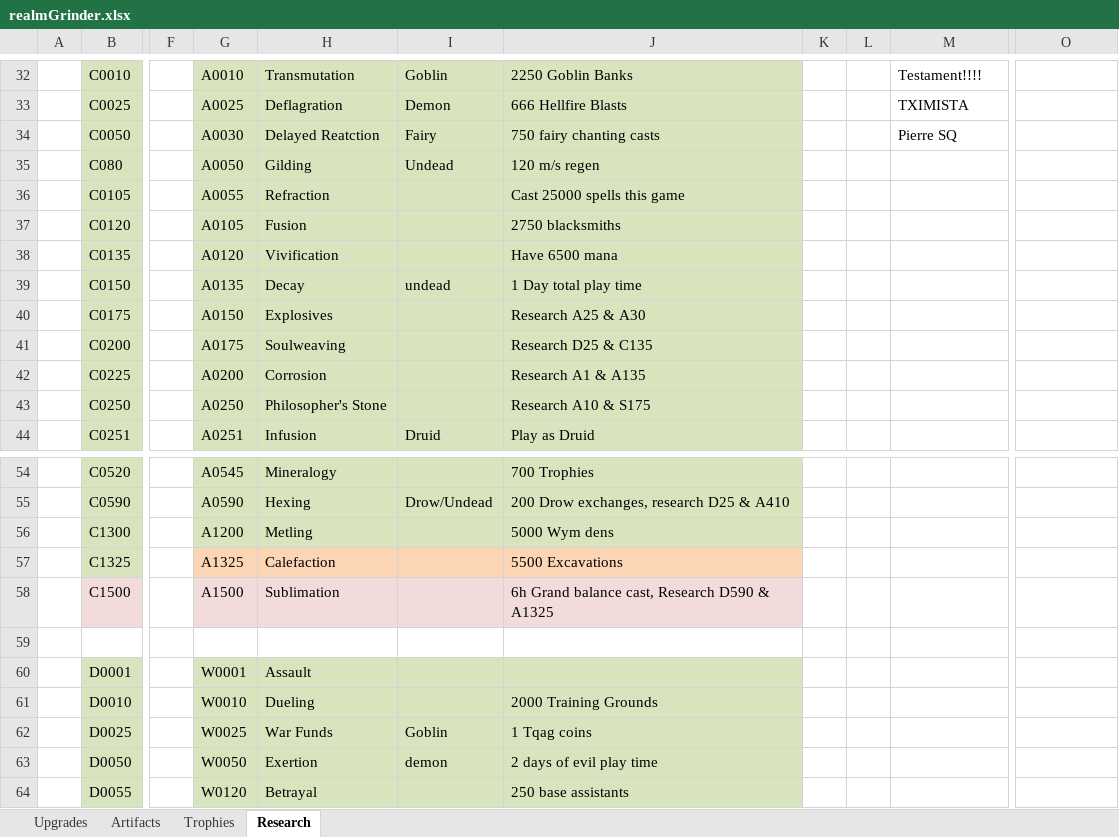
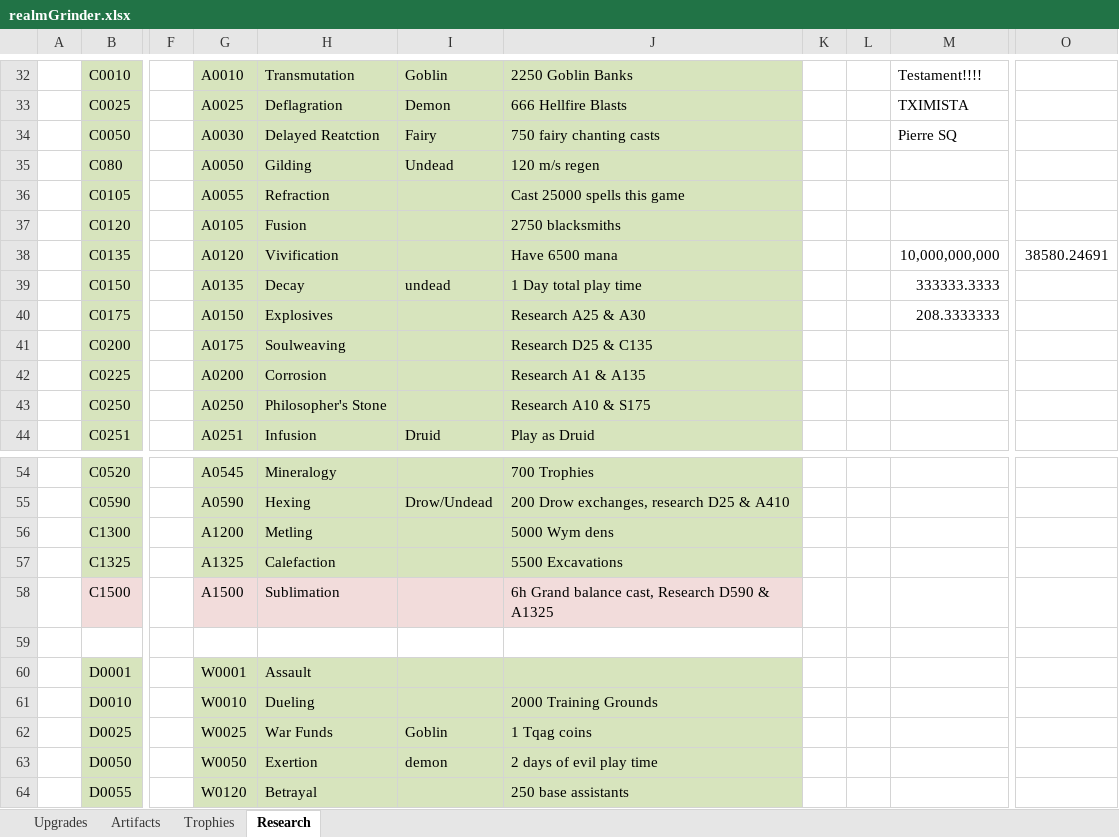
Before and after one commit to rwruss/tycoon, an Excel workbook: doc/realmGrinder.xlsx, sheet Research, drawn as a sheet; only a part is shown, gaps mark what is left out; values as stored, in another font and other column widths than the file's, no borders; the diff names each change by its address in the sheet, - before the commit and + after, or states it on an @@ line.

```diff
--- a/doc/realmGrinder.xlsx (sheet Research)
+++ b/doc/realmGrinder.xlsx (sheet Research)
-M38: (empty)
+M38: 10,000,000,000
-O38: (empty)
+O38: 38580.24691
-M39: (empty)
+M39: 333333.3333
-M40: (empty)
+M40: 208.3333333
-G57:J57 fill: #FCD5B5
+G57:J57 fill: #D7E4BD
```
Also changed, not shown: 2 other files.
